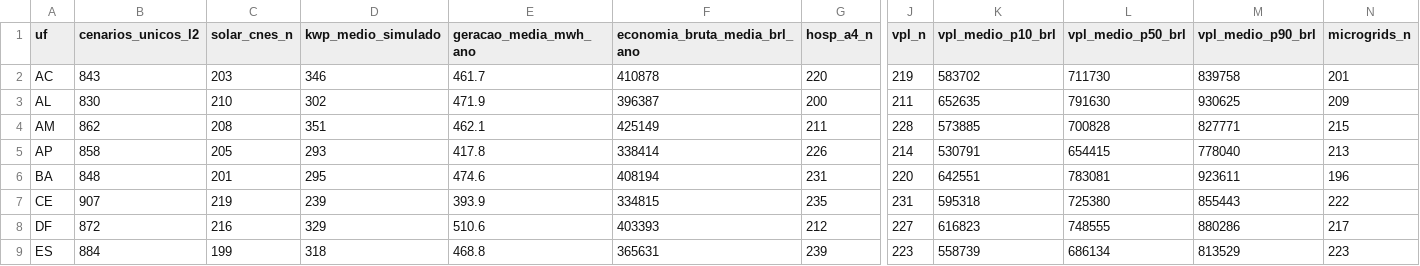
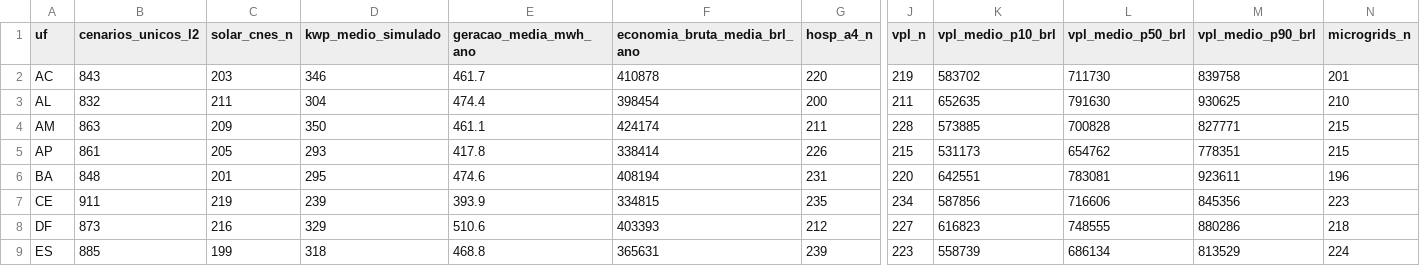
Before and after one commit to aristondalago-max/kpa-humanity-open-science, a CSV file: PKG-B-ENERGIA-SAUDE-v1.0.0/MATRIZ_PRONTA_27_UFS_ZERO_RECALCULO.csv, drawn as a sheet; only a part is shown, gaps mark what is left out; the diff covers the shown part only; the diff names each change by its address in the sheet, - before the commit and + after, or states it on an @@ line.

Commit message:
feat(release): KPA Humanity Open Science v1.0.0 (PKG-A=17471 L2/L4, PKG-B=23672 L2/L4)
- PKG-A-CORPUS-PTBR-v1.0.0: 17471 unique L2 dual-oracle verified solutions in Portuguese
- PKG-B-ENERGIA-SAUDE-v1.0.0: 23672 unique L2 synthetic health-energy scenarios across 27 UFs
- OUTREACH_LETTERS_v1.0.0: 6 institutional technical letters (UFSC, ABDEH, CONASS, CONASEMS, IMPA, SBM)
- Root manifest SHA-256: cd7b088d87c6c1907c92e293c8a6d427b3f3d6f2e9386c7b445f2b88c0725700
- Security audit: 0 findings, synthetic disclaimer verified in 11 documents

```diff
--- a/PKG-B-ENERGIA-SAUDE-v1.0.0/MATRIZ_PRONTA_27_UFS_ZERO_RECALCULO.csv
+++ b/PKG-B-ENERGIA-SAUDE-v1.0.0/MATRIZ_PRONTA_27_UFS_ZERO_RECALCULO.csv
-B3 (cenarios_unicos_l2): 830
+B3 (cenarios_unicos_l2): 832
-C3 (solar_cnes_n): 210
+C3 (solar_cnes_n): 211
-D3 (kwp_medio_simulado): 302
+D3 (kwp_medio_simulado): 304
-E3 (geracao_media_mwh_ano): 471.9
+E3 (geracao_media_mwh_ano): 474.4
-F3 (economia_bruta_media_brl_ano): 396387
+F3 (economia_bruta_media_brl_ano): 398454
-N3 (microgrids_n): 209
+N3 (microgrids_n): 210
-B4 (cenarios_unicos_l2): 862
+B4 (cenarios_unicos_l2): 863
-C4 (solar_cnes_n): 208
+C4 (solar_cnes_n): 209
-D4 (kwp_medio_simulado): 351
+D4 (kwp_medio_simulado): 350
-E4 (geracao_media_mwh_ano): 462.1
+E4 (geracao_media_mwh_ano): 461.1
-F4 (economia_bruta_media_brl_ano): 425149
+F4 (economia_bruta_media_brl_ano): 424174
-B5 (cenarios_unicos_l2): 858
+B5 (cenarios_unicos_l2): 861
-J5 (vpl_n): 214
+J5 (vpl_n): 215
-K5 (vpl_medio_p10_brl): 530791
+K5 (vpl_medio_p10_brl): 531173
-L5 (vpl_medio_p50_brl): 654415
+L5 (vpl_medio_p50_brl): 654762
-M5 (vpl_medio_p90_brl): 778040
+M5 (vpl_medio_p90_brl): 778351
-N5 (microgrids_n): 213
+N5 (microgrids_n): 215
-B7 (cenarios_unicos_l2): 907
+B7 (cenarios_unicos_l2): 911
-J7 (vpl_n): 231
+J7 (vpl_n): 234
-K7 (vpl_medio_p10_brl): 595318
+K7 (vpl_medio_p10_brl): 587856
-L7 (vpl_medio_p50_brl): 725380
+L7 (vpl_medio_p50_brl): 716606
-M7 (vpl_medio_p90_brl): 855443
+M7 (vpl_medio_p90_brl): 845356
-N7 (microgrids_n): 222
+N7 (microgrids_n): 223
-B8 (cenarios_unicos_l2): 872
+B8 (cenarios_unicos_l2): 873
-N8 (microgrids_n): 217
+N8 (microgrids_n): 218
-B9 (cenarios_unicos_l2): 884
+B9 (cenarios_unicos_l2): 885
-N9 (microgrids_n): 223
+N9 (microgrids_n): 224
```
Also changed, not shown: 132 edited cells elsewhere in this file, 20 other files.
